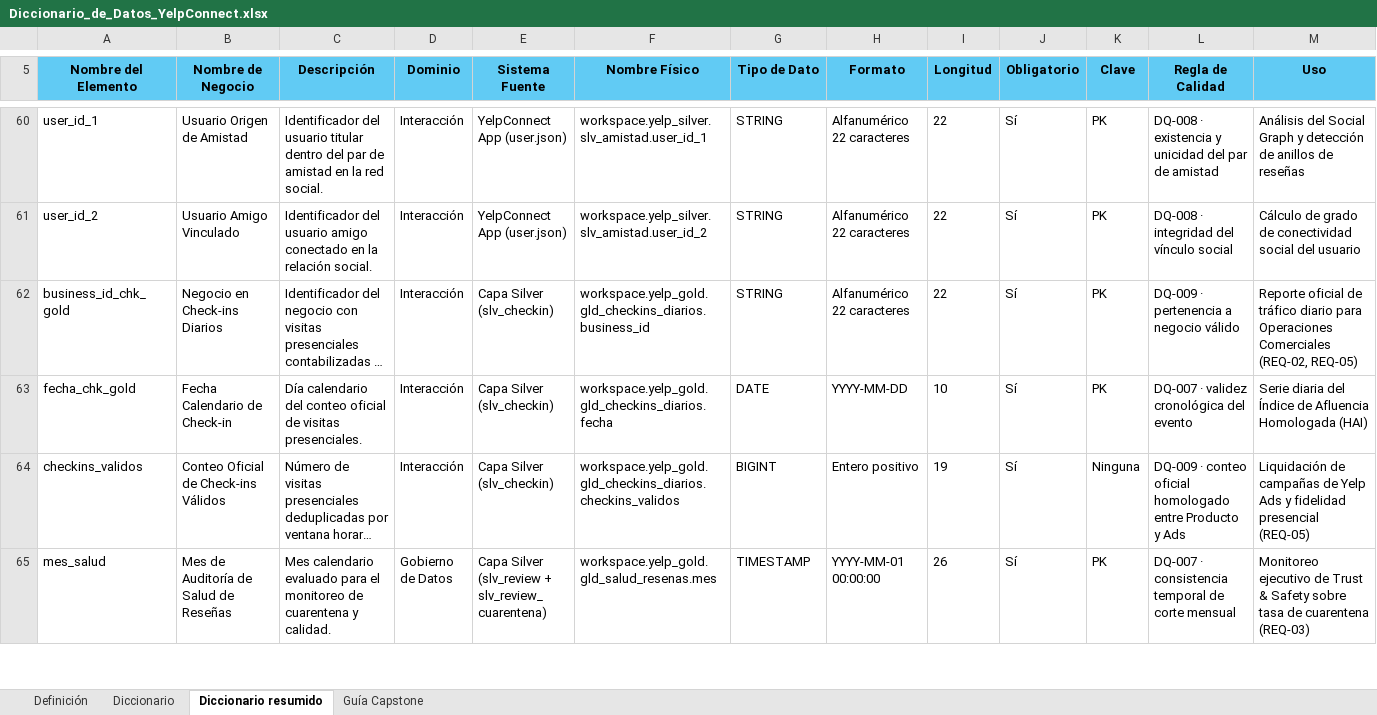
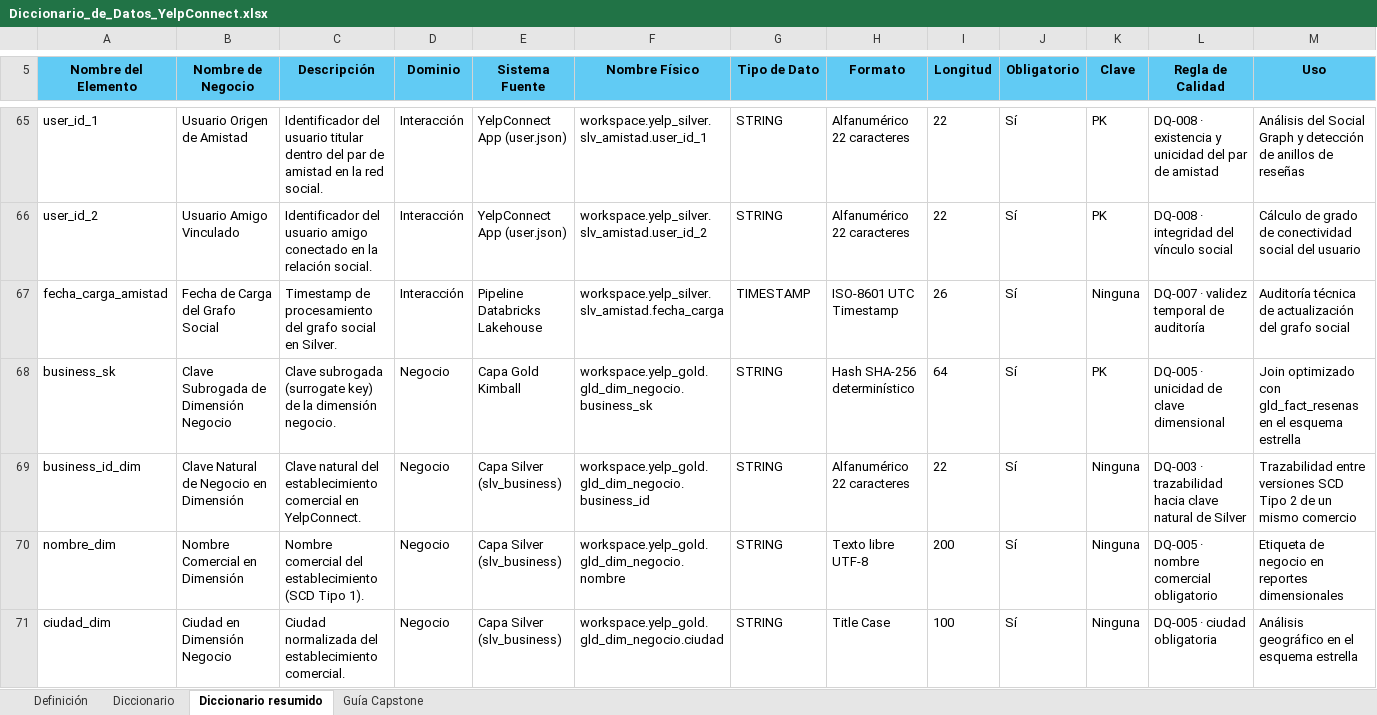
Before and after one commit to utecgrupo3/utec-data-architecture-program, an Excel workbook: E4_diccionario_glosario/plantillas/Diccionario_de_Datos_YelpConnect.xlsx, sheet Diccionario resumido, drawn as a sheet; only a part is shown, gaps mark what is left out; the shorter side is filled out with more unchanged rows; long unchanged cells end in …; values as stored, in another font and other column widths than the file's, no borders; rows hold the shown columns only; the diff covers the shown part only; the diff names each change by its address in the sheet, - before the commit and + after, or states it on an @@ line.

Commit message:
feat(E3): completar 01_modelo_fisico_ddl.py (15 tablas Silver/Gold, 106 columnas documentadas)

```diff
--- a/E4_diccionario_glosario/plantillas/Diccionario_de_Datos_YelpConnect.xlsx (sheet Diccionario resumido)
+++ b/E4_diccionario_glosario/plantillas/Diccionario_de_Datos_YelpConnect.xlsx (sheet Diccionario resumido)
+row 67: fecha_carga_amistad | Fecha de Carga del Grafo Social | Timestamp de procesamiento del grafo social en Silver. | Interacción | Pipeline Databricks Lakehouse | workspace.yelp_silver.slv_amistad.fecha_carga | TIMESTAMP | ISO-8601 UTC Timestamp | 26 | Sí | Ninguna | DQ-007 · validez temporal de auditoría | Auditoría técnica de actualización del grafo social
+row 68: business_sk | Clave Subrogada de Dimensión Negocio | Clave subrogada (surrogate key) de la dimensión negocio. | Negocio | Capa Gold Kimball | workspace.yelp_gold.gld_dim_negocio.business_sk | STRING | Hash SHA-256 determinístico | 64 | Sí | PK | DQ-005 · unicidad de clave dimensional | Join optimizado con gld_fact_resenas en el esquema estrella
+row 69: business_id_dim | Clave Natural de Negocio en Dimensión | Clave natural del establecimiento comercial en YelpConnect. | Negocio | Capa Silver (slv_business) | workspace.yelp_gold.gld_dim_negocio.business_id | STRING | Alfanumérico 22 caracteres | 22 | Sí | Ninguna | DQ-003 · trazabilidad hacia clave natural de Silver | Trazabilidad entre versiones SCD Tipo 2 de un mismo comercio
+row 70: nombre_dim | Nombre Comercial en Dimensión | Nombre comercial del establecimiento (SCD Tipo 1). | Negocio | Capa Silver (slv_business) | workspace.yelp_gold.gld_dim_negocio.nombre | STRING | Texto libre UTF-8 | 200 | Sí | Ninguna | DQ-005 · nombre comercial obligatorio | Etiqueta de negocio en reportes dimensionales
+row 71: ciudad_dim | Ciudad en Dimensión Negocio | Ciudad normalizada del establecimiento comercial. | Negocio | Capa Silver (slv_business) | workspace.yelp_gold.gld_dim_negocio.ciudad | STRING | Title Case | 100 | Sí | Ninguna | DQ-005 · ciudad obligatoria | Análisis geográfico en el esquema estrella
```
Also changed, not shown: 34 added rows elsewhere in this sheet, sheet Diccionario, E4_diccionario_glosario/plantillas/Diccionario_de_Datos_YelpConnect_PLANTILLA.xlsx, E4_diccionario_glosario/plantillas/Glosario_de_terminos_de_negocio_YelpConnect.xlsx, 2 other files.
